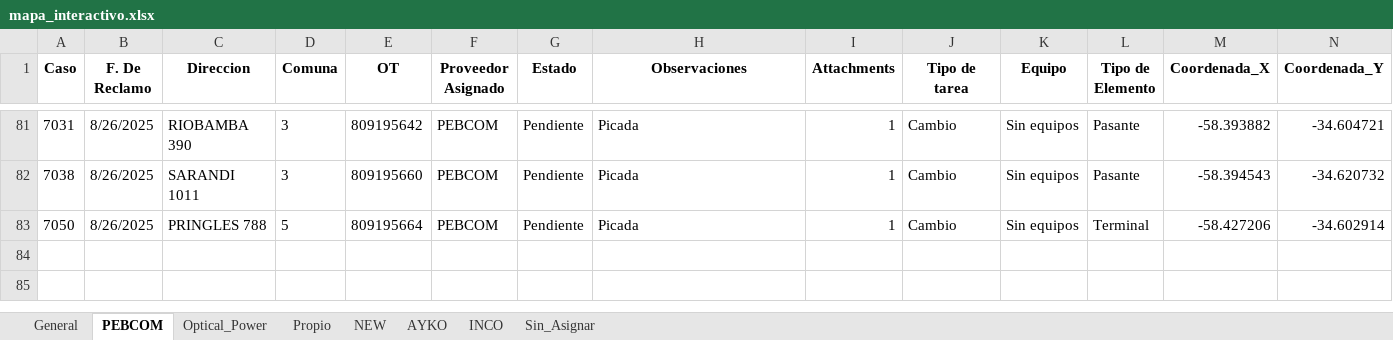
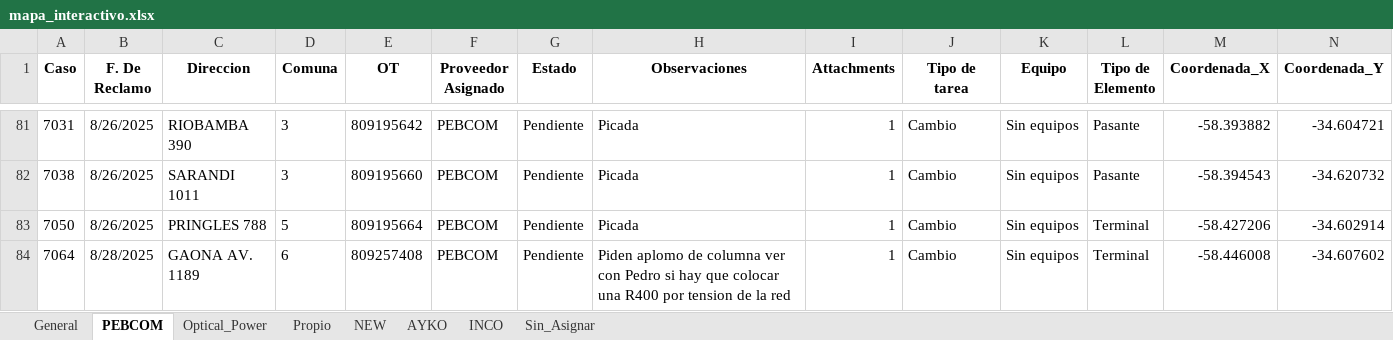
Before and after one commit to gestiondereclamosteco/pendientes_mantenimiento, an Excel workbook: mapa_interactivo.xlsx, sheet PEBCOM, drawn as a sheet; only a part is shown, gaps mark what is left out; values as stored, in another font and other column widths than the file's, no borders; rows hold the shown columns only; the diff names each change by its address in the sheet, - before the commit and + after, or states it on an @@ line.

```diff
--- a/mapa_interactivo.xlsx (sheet PEBCOM)
+++ b/mapa_interactivo.xlsx (sheet PEBCOM)
+row 84: 7064 | 8/28/2025 | GAONA AV. 1189 | 6 | 809257408 | PEBCOM | Pendiente | Piden aplomo de columna ver con Pedro si hay que colocar una R400 por tension de la red | 1 | Cambio | Sin equipos | Terminal | -58.446008 | -34.607602
```
Also changed, not shown: sheet General, sheet AYKO, 1 other file.
